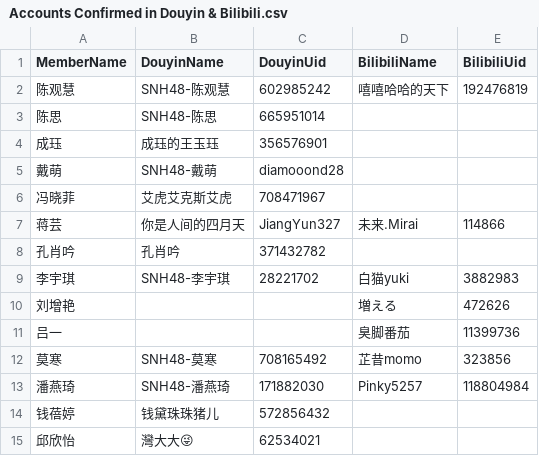
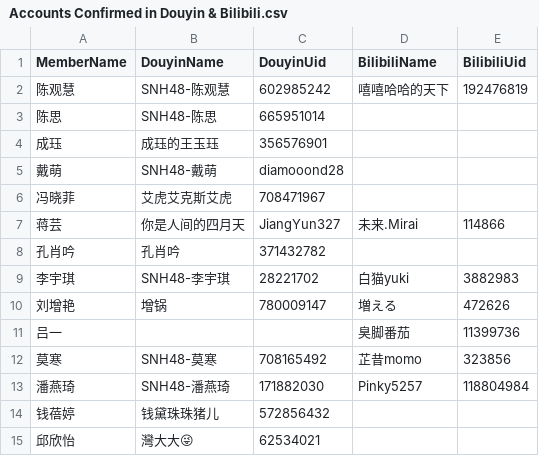
Before and after one commit to xyleey/Notes-for-Media-Team, a CSV file: Accounts Confirmed in Douyin & Bilibili.csv, drawn as a sheet; only a part is shown.

Commit message:
Update Accounts Confirmed in Douyin & Bilibili.csv

```diff
--- a/Accounts Confirmed in Douyin & Bilibili.csv
+++ b/Accounts Confirmed in Douyin & Bilibili.csv
@@ -9,3 +9,3 @@ MemberName,DouyinName,DouyinUid,BilibiliName,BilibiliUid
 李宇琪,SNH48-李宇琪,28221702,白猫yuki,3882983
-刘增艳,,,増える,472626
+刘增艳,增锅,780009147,増える,472626
 吕一,,,臭脚番茄,11399736
```
